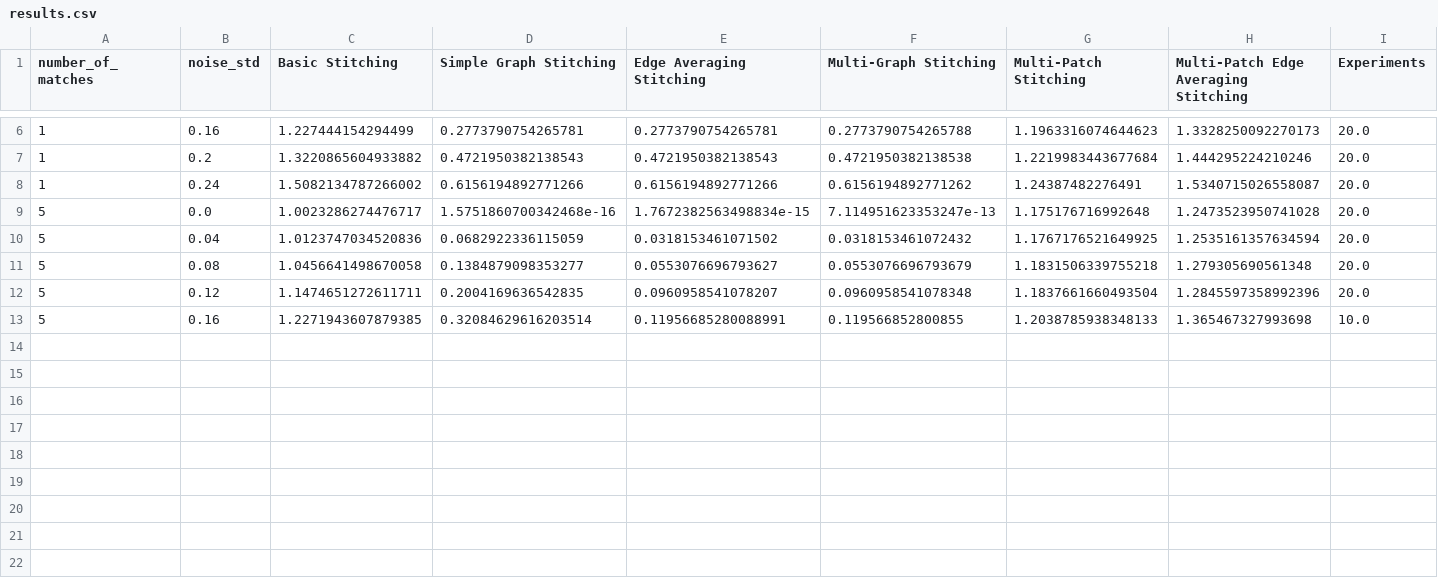
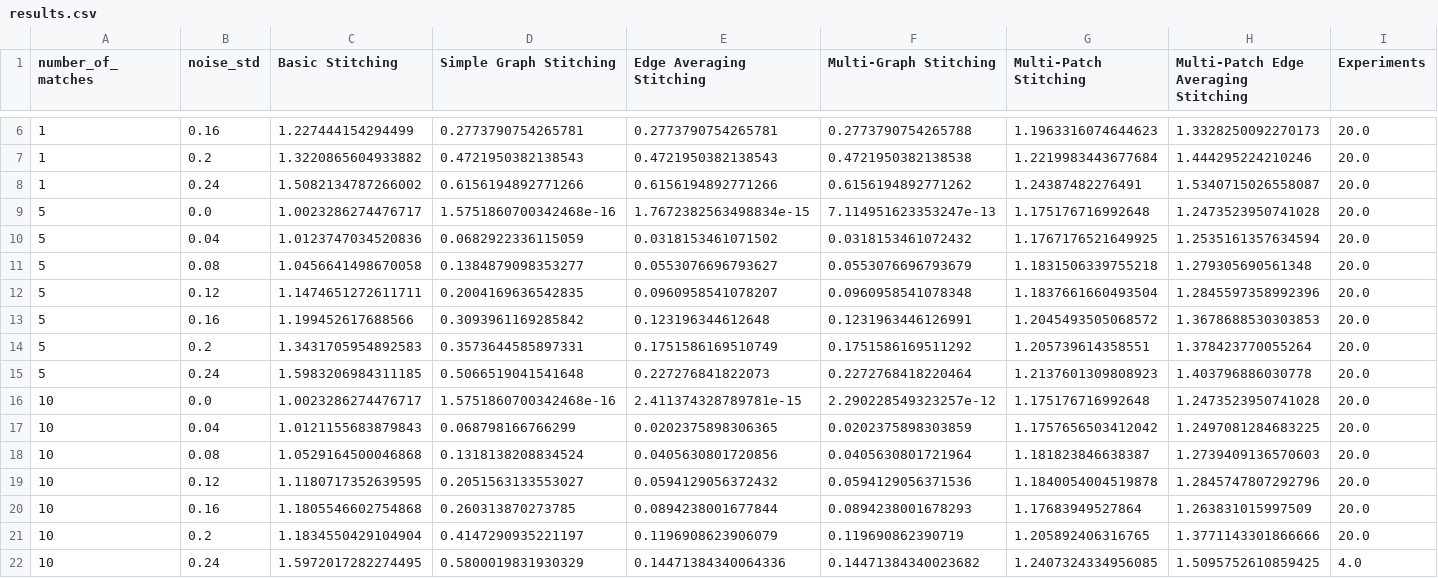
Before and after one commit to fasana-corrado/RGB-Mosaicing-via-Multigraph-Synchronization, a CSV file: benchmark/pognana_adj_0_0.7_30/results.csv, drawn as a sheet; only a part is shown, gaps mark what is left out; removed rows and columns are numbered as before the commit, all else as after; the diff names each change by its address in the sheet, - before the commit and + after, or states it on an @@ line.

```diff
--- a/benchmark/pognana_adj_0_0.7_30/results.csv
+++ b/benchmark/pognana_adj_0_0.7_30/results.csv
-row 13: 5 | 0.16 | 1.2271943607879385 | 0.32084629616203514 | 0.11956685280088991 | 0.119566852800855 | 1.2038785938348133 | 1.365467327993698 | 10.0
+row 13: 5 | 0.16 | 1.199452617688566 | 0.3093961169285842 | 0.123196344612648 | 0.1231963446126991 | 1.2045493505068572 | 1.3678688530303853 | 20.0
+row 14: 5 | 0.2 | 1.3431705954892583 | 0.3573644585897331 | 0.1751586169510749 | 0.1751586169511292 | 1.205739614358551 | 1.378423770055264 | 20.0
+row 15: 5 | 0.24 | 1.5983206984311185 | 0.5066519041541648 | 0.227276841822073 | 0.2272768418220464 | 1.2137601309808923 | 1.403796886030778 | 20.0
+row 16: 10 | 0.0 | 1.0023286274476717 | 1.5751860700342468e-16 | 2.411374328789781e-15 | 2.290228549323257e-12 | 1.175176716992648 | 1.2473523950741028 | 20.0
+row 17: 10 | 0.04 | 1.0121155683879843 | 0.068798166766299 | 0.0202375898306365 | 0.0202375898303859 | 1.1757656503412042 | 1.2497081284683225 | 20.0
+row 18: 10 | 0.08 | 1.0529164500046868 | 0.1318138208834524 | 0.0405630801720856 | 0.0405630801721964 | 1.181823846638387 | 1.2739409136570603 | 20.0
+row 19: 10 | 0.12 | 1.1180717352639595 | 0.2051563133553027 | 0.0594129056372432 | 0.0594129056371536 | 1.1840054004519878 | 1.2845747807292796 | 20.0
+row 20: 10 | 0.16 | 1.1805546602754868 | 0.260313870273785 | 0.0894238001677844 | 0.0894238001678293 | 1.17683949527864 | 1.263831015997509 | 20.0
+row 21: 10 | 0.2 | 1.1834550429104904 | 0.4147290935221197 | 0.1196908623906079 | 0.119690862390719 | 1.205892406316765 | 1.3771143301866666 | 20.0
+row 22: 10 | 0.24 | 1.5972017282274495 | 0.5800019831930329 | 0.14471384340064336 | 0.14471384340023682 | 1.2407324334956085 | 1.5095752610859425 | 4.0
```
Also changed, not shown: 15 other files.
